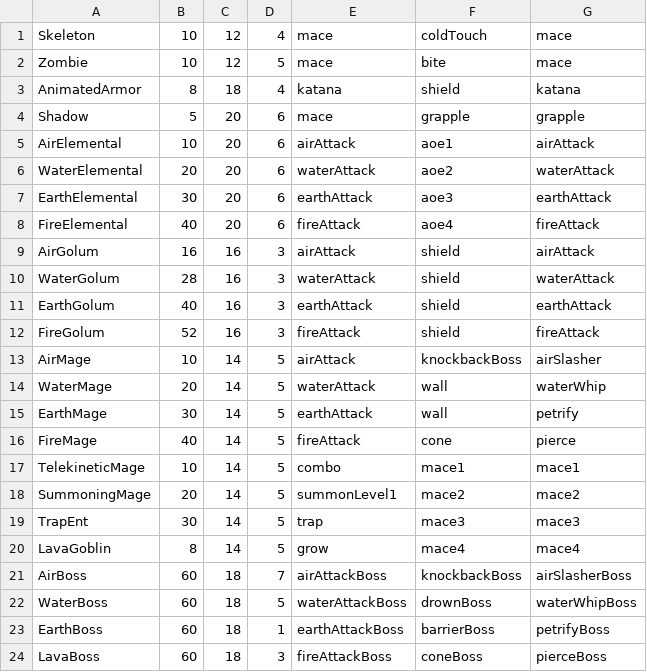
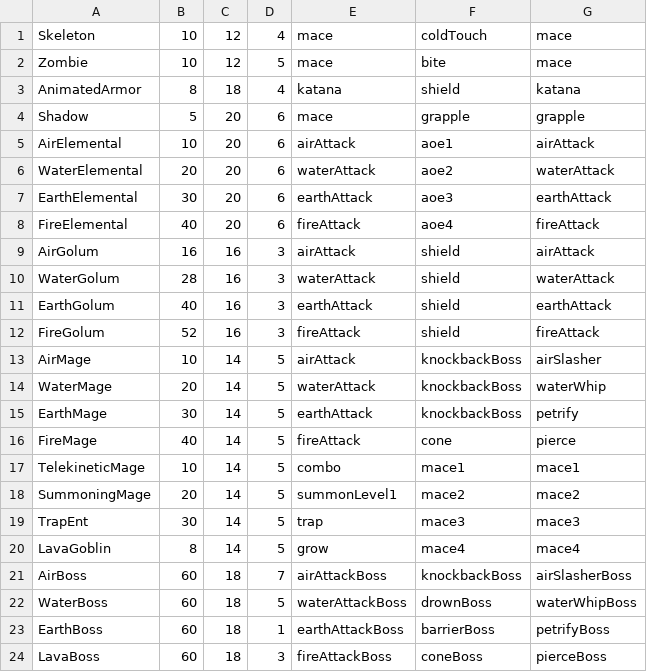
Before and after one commit to UpwindPlains70/ICT290, a CSV file: CAMPUS TOUR/data/Levels/enemies.csv, drawn as a sheet.

```diff
--- a/CAMPUS TOUR/data/Levels/enemies.csv
+++ b/CAMPUS TOUR/data/Levels/enemies.csv
@@ -13,4 +13,4 @@ FireGolum,52,16,3,fireAttack,shield,fireAttack
 AirMage,10,14,5,airAttack,knockbackBoss,airSlasher
-WaterMage,20,14,5,waterAttack,wall,waterWhip
-EarthMage,30,14,5,earthAttack,wall,petrify
+WaterMage,20,14,5,waterAttack,knockbackBoss,waterWhip
+EarthMage,30,14,5,earthAttack,knockbackBoss,petrify
 FireMage,40,14,5,fireAttack,cone,pierce
```
Also changed, not shown: CAMPUS TOUR/data/Class/classes.csv.
